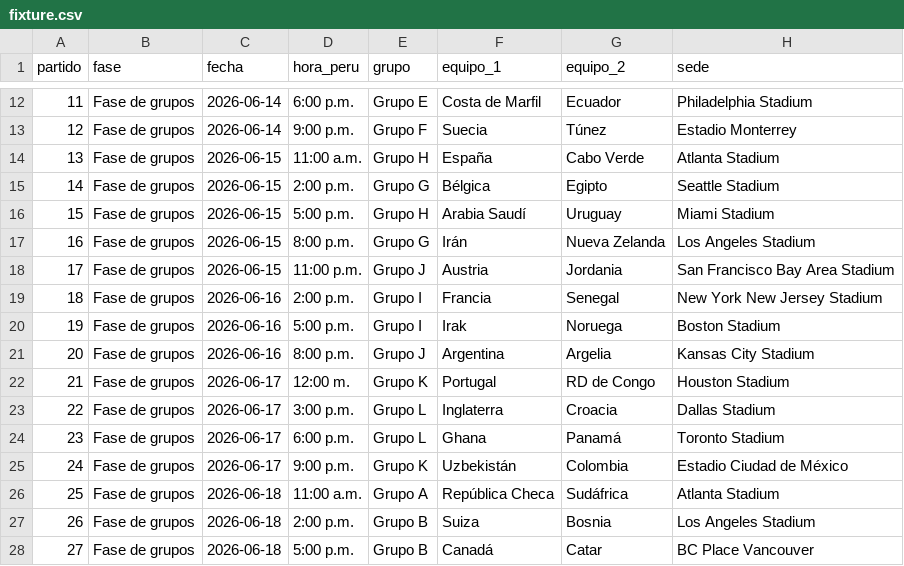
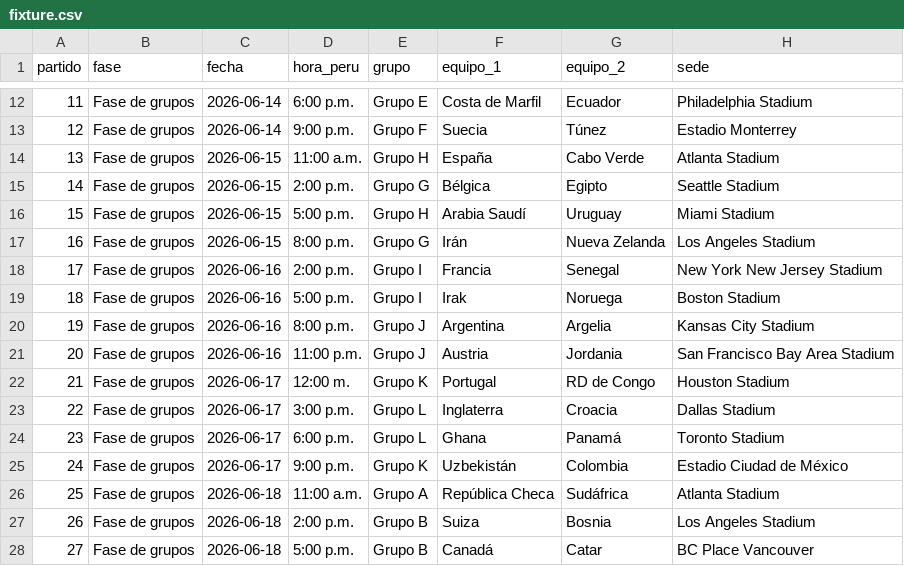
Before and after one commit to rynerr96/polla-mundial-2026, a CSV file: fixture.csv, drawn as a sheet; only a part is shown, gaps mark what is left out; removed rows and columns are numbered as before the commit, all else as after; the diff names each change by its address in the sheet, - before the commit and + after, or states it on an @@ line.

Commit message:
Update fixture.csv with match details for 2026

```diff
--- a/fixture.csv
+++ b/fixture.csv
-row 18: 17 | Fase de grupos | 2026-06-15 | 11:00 p.m. | Grupo J | Austria | Jordania | San Francisco Bay Area Stadium
@@ column A (partido) renumbered between rows 18 and 20 @@
+row 21: 20 | Fase de grupos | 2026-06-16 | 11:00 p.m. | Grupo J | Austria | Jordania | San Francisco Bay Area Stadium
```
